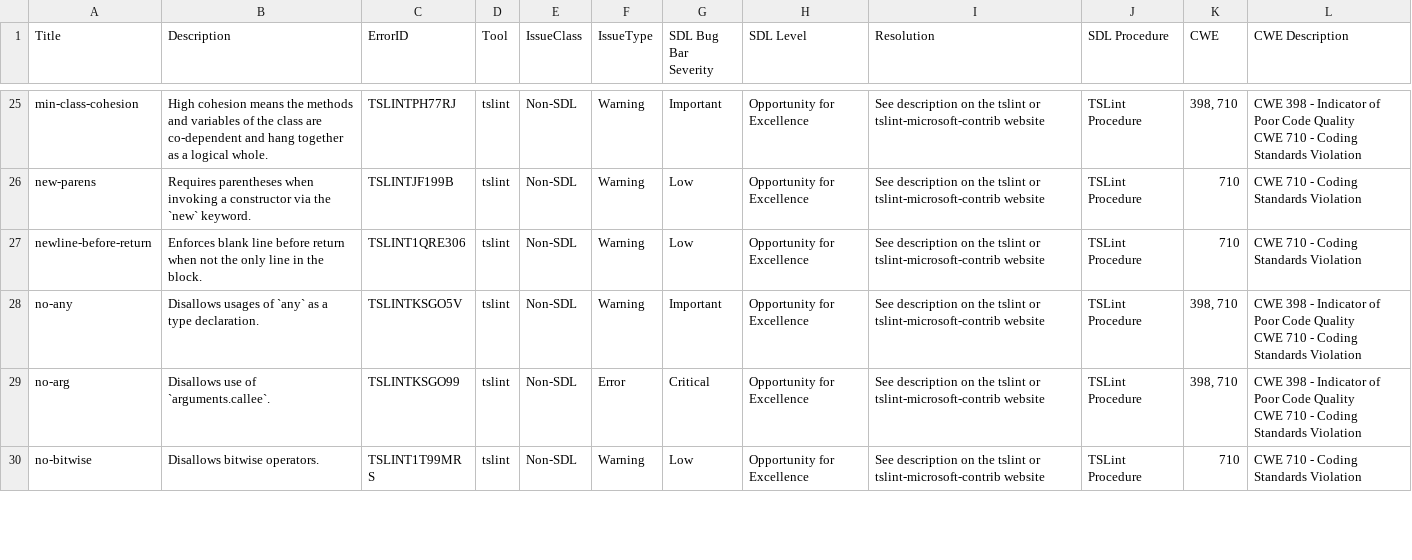
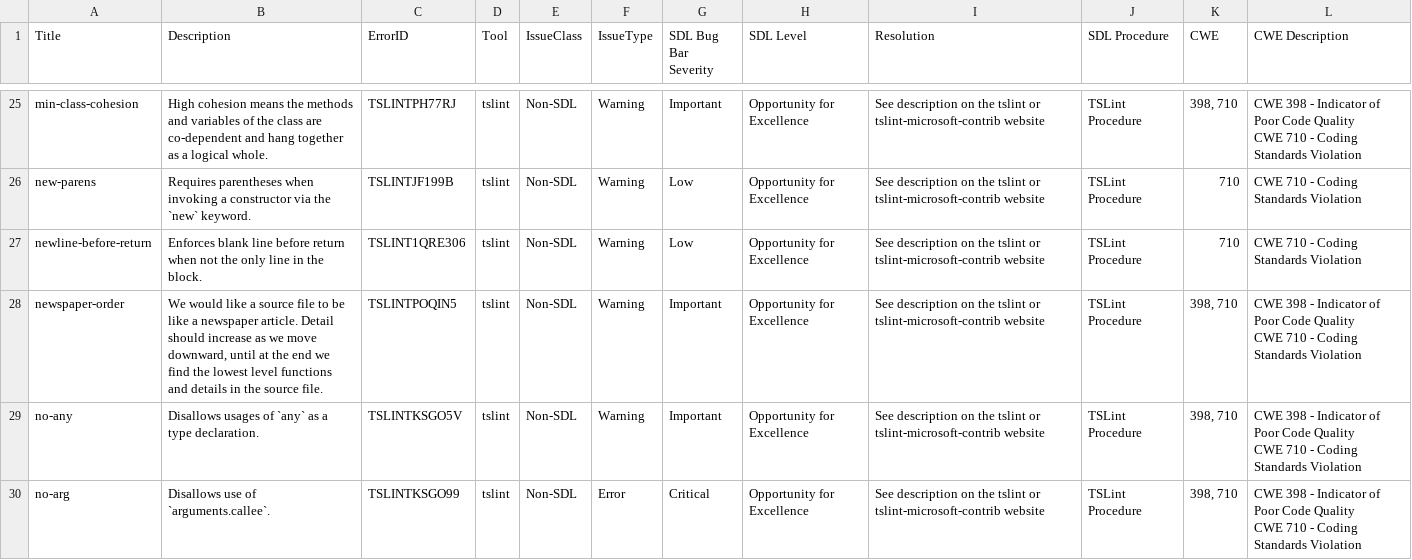
Before and after one commit to Glavin001/tslint-clean-code, a CSV file: tslint-warnings.csv, drawn as a sheet; only a part is shown, gaps mark what is left out; the shorter side is filled out with more unchanged rows.

Commit message:
Add Newspaper Order Rule

```diff
--- a/tslint-warnings.csv
+++ b/tslint-warnings.csv
@@ -41,2 +41,4 @@ new-parens,Requires parentheses when invoking a constructor via the `new` keywor
 newline-before-return,Enforces blank line before return when not the only line in the block.,TSLINT1QRE306,tslint,Non-SDL,Warning,Low,Opportunity for Excellence,See description on the tslint or tslint-microsoft-contrib website,TSLint Procedure,710,"CWE 710 - Coding Standards Violation"
+newspaper-order,"We would like a source file to be like a newspaper article. Detail should increase as we move downward, until at the end we find the lowest level functions and details in the source file.",TSLINTPOQIN5,tslint,Non-SDL,Warning,Important,Opportunity for Excellence,See description on the tslint or tslint-microsoft-contrib website,TSLint Procedure,"398, 710","CWE 398 - Indicator of Poor Code Quality
+CWE 710 - Coding Standards Violation"
 no-any,Disallows usages of `any` as a type declaration.,TSLINTKSGO5V,tslint,Non-SDL,Warning,Important,Opportunity for Excellence,See description on the tslint or tslint-microsoft-contrib website,TSLint Procedure,"398, 710","CWE 398 - Indicator of Poor Code Quality
```
Also changed, not shown: 8 other files.
